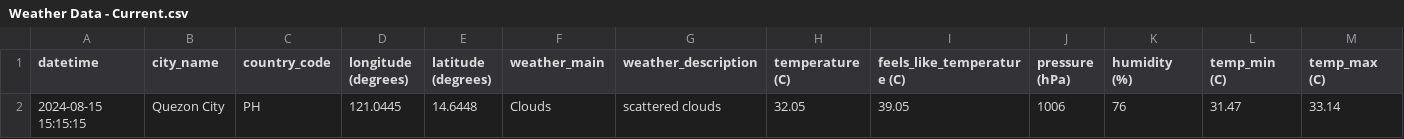
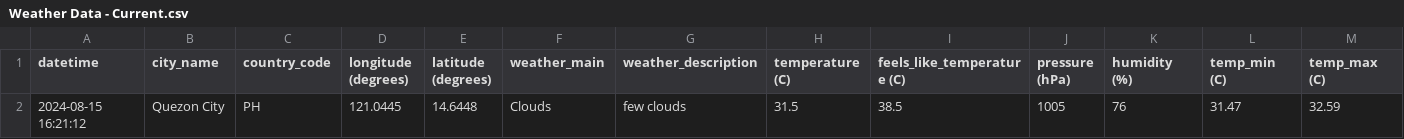
Before and after one commit to marksm88/weather-data, a CSV file: Weather Data - Current.csv, drawn as a sheet; only a part is shown; removed rows and columns are numbered as before the commit, all else as after; rows hold the shown columns only; the diff names each change by its address in the sheet, - before the commit and + after, or states it on an @@ line.

```diff
--- a/Weather Data - Current.csv
+++ b/Weather Data - Current.csv
-row 2: 2024-08-15 15:15:15 | Quezon City | PH | 121.0445 | 14.6448 | Clouds | scattered clouds | 32.05 | 39.05 | 1006 | 76 | 31.47 | 33.14
+row 2: 2024-08-15 16:21:12 | Quezon City | PH | 121.0445 | 14.6448 | Clouds | few clouds | 31.5 | 38.5 | 1005 | 76 | 31.47 | 32.59
```
Also changed, not shown: Weather Data - Prelim.csv.
